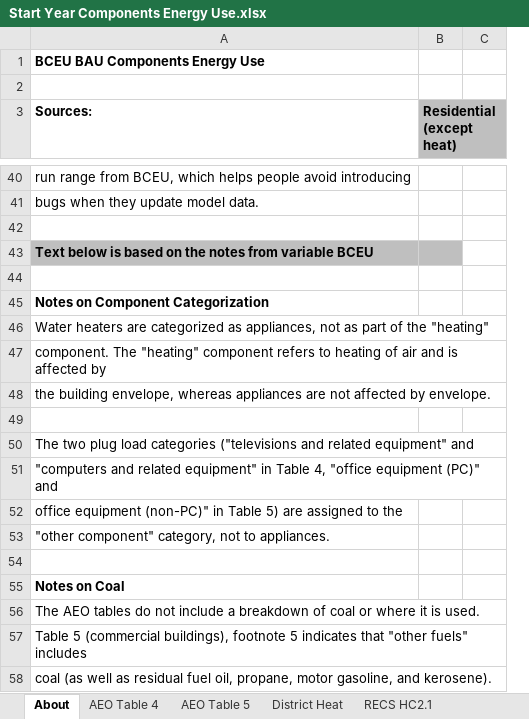
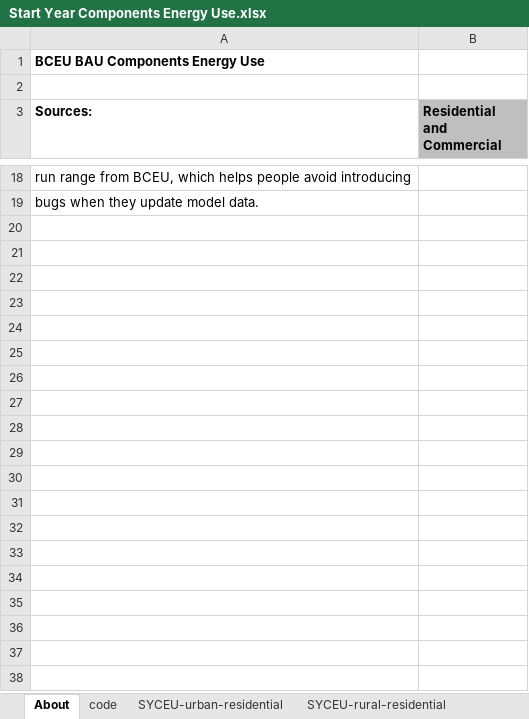
Before and after one commit to EnergyInnovation/eps-eu, an Excel workbook: InputData/bldgs/SYCEU/Start Year Components Energy Use.xlsx, sheet About, drawn as a sheet; only a part is shown, gaps mark what is left out; values as stored, in another font and other column widths than the file's, no borders; removed rows and columns are numbered as before the commit, all else as after; the diff covers the shown part only; the diff names each change by its address in the sheet, - before the commit and + after, or states it on an @@ line.

```diff
--- a/InputData/bldgs/SYCEU/Start Year Components Energy Use.xlsx (sheet About)
+++ b/InputData/bldgs/SYCEU/Start Year Components Energy Use.xlsx (sheet About)
-sheet tab: AEO Table 4
-sheet tab: AEO Table 5
-sheet tab: District Heat
-sheet tab: RECS HC2.1
+sheet tab: code
-column B (Residential (except heat)), empty
-column C, empty
+column B (Residential and Commercial), empty
-row 42: (empty)
-row 43: Text below is based on the notes from variable BCEU
-row 44: (empty)
-row 45: Notes on Component Categorization
-row 46: Water heaters are categorized as appliances, not as part of the "heating"
-row 47: component. The "heating" component refers to heating of air and is affected by
-row 48: the building envelope, whereas appliances are not affected by envelope.
-row 49: (empty)
-row 50: The two plug load categories ("televisions and related equipment" and
-row 51: "computers and related equipment" in Table 4, "office equipment (PC)" and
-row 52: office equipment (non-PC)" in Table 5) are assigned to the
-row 53: "other component" category, not to appliances.
-row 54: (empty)
-row 55: Notes on Coal
-row 56: The AEO tables do not include a breakdown of coal or where it is used.
-row 57: Table 5 (commercial buildings), footnote 5 indicates that "other fuels" includes
-row 58: coal (as well as residual fuel oil, propane, motor gasoline, and kerosene).
```
Also changed, not shown: 45 removed rows and 5 edited cells elsewhere in this sheet, sheet SYCEU-commercial, sheet SYCEU-urban-residential, sheet SYCEU-rural-residential, formulas that keep their value, InputData/bldgs/BCEU/BAU Components Energy Use.xlsx, InputData/bldgs/CL/Component Lifetime.xlsx, 46 other files.
